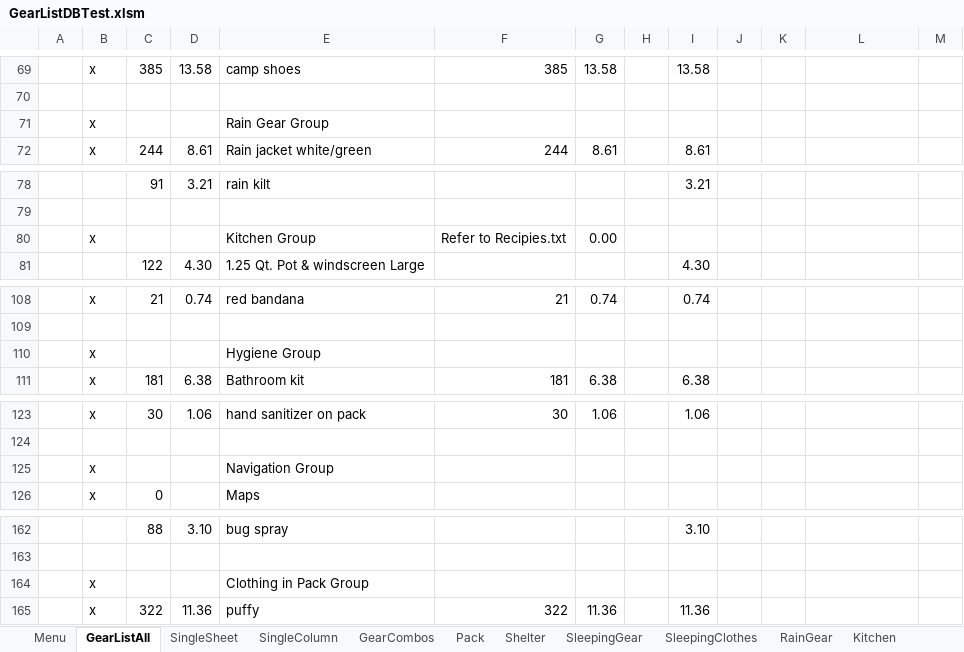
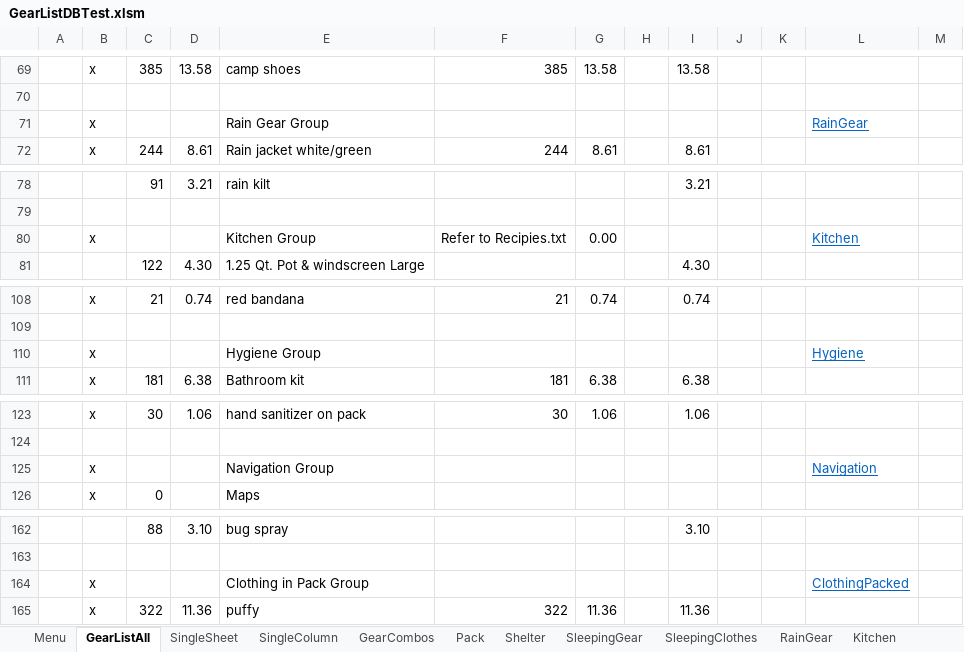
Before and after one commit to dpsmith005/backpacking, an Excel workbook: AT/GearListDBTest.xlsm, sheet GearListAll, drawn as a sheet; only a part is shown, gaps mark what is left out; values as stored, in another font and other column widths than the file's, no borders; conditional formats not drawn; the diff covers the shown part only; the diff names each change by its address in the sheet, - before the commit and + after, or states it on an @@ line.

```diff
--- a/AT/GearListDBTest.xlsm (sheet GearListAll)
+++ b/AT/GearListDBTest.xlsm (sheet GearListAll)
-L71: (empty)
+L71: RainGear
-L80: (empty)
+L80: Kitchen
-L110: (empty)
+L110: Hygiene
-L125: (empty)
+L125: Navigation
-L164: (empty)
+L164: ClothingPacked
```
Also changed, not shown: 10 edited cells elsewhere in this sheet, sheet Shelter, AT/GearListNew.xlsx, AT/Materials.xlsx, 1 other file.
